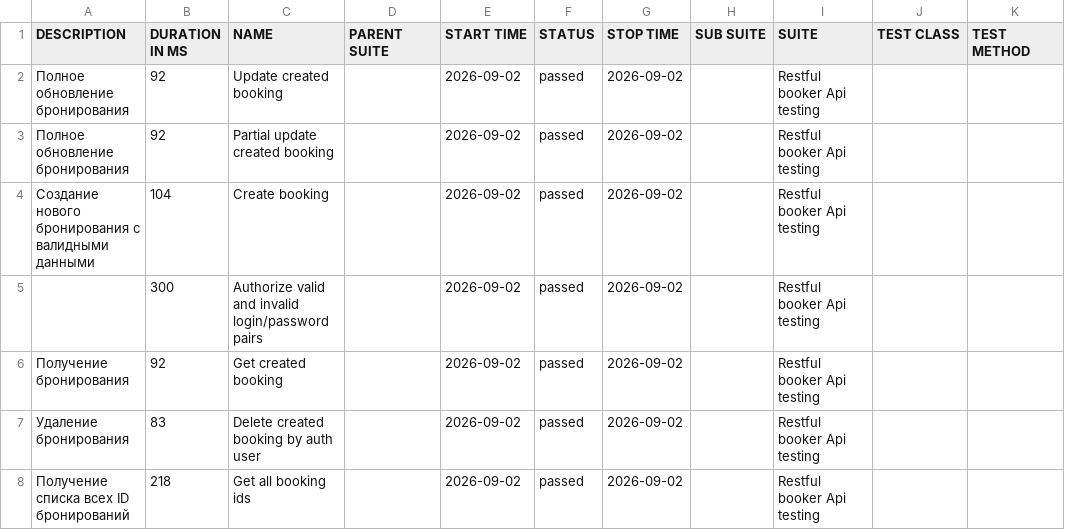
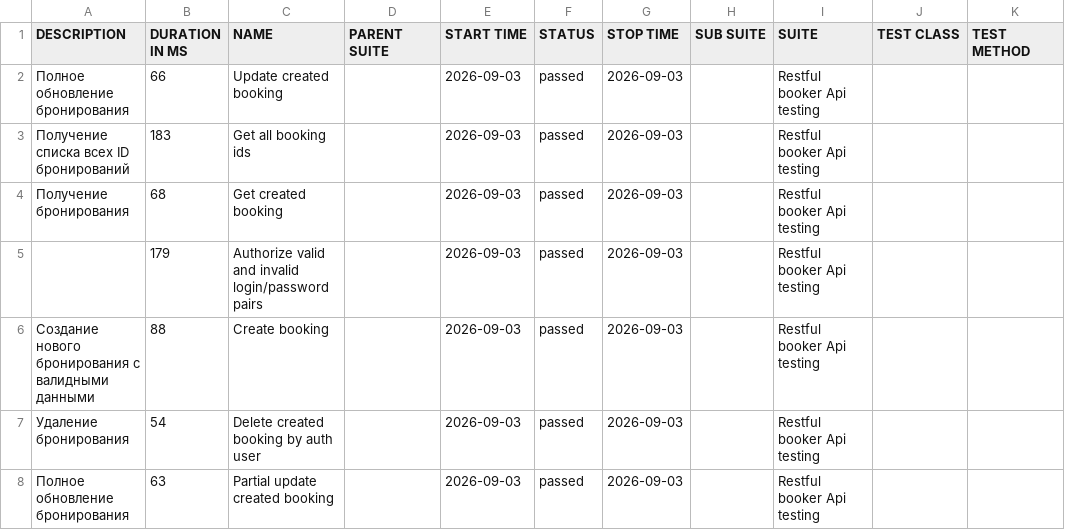
Before and after one commit to elenkaFila/Cypress-api-testing, a CSV file: data/suites.csv, drawn as a sheet.

```diff
--- a/data/suites.csv
+++ b/data/suites.csv
@@ -1,8 +1,8 @@
 "DESCRIPTION","DURATION IN MS","NAME","PARENT SUITE","START TIME","STATUS","STOP TIME","SUB SUITE","SUITE","TEST CLASS","TEST METHOD"
-"Полное обновление бронирования","92","Update created booking","","2026-09-02","passed","2026-09-02","","Restful booker Api testing","",""
-"Полное обновление бронирования","92","Partial update created booking","","2026-09-02","passed","2026-09-02","","Restful booker Api testing","",""
-"Создание нового бронирования с валидными данными","104","Create booking","","2026-09-02","passed","2026-09-02","","Restful booker Api testing","",""
-"","300","Authorize valid and invalid login/password pairs","","2026-09-02","passed","2026-09-02","","Restful booker Api testing","",""
-"Получение бронирования","92","Get created booking","","2026-09-02","passed","2026-09-02","","Restful booker Api testing","",""
-" Удаление бронирования","83","Delete created booking by auth user","","2026-09-02","passed","2026-09-02","","Restful booker Api testing","",""
-" Получение списка всех ID бронирований","218","Get all booking ids","","2026-09-02","passed","2026-09-02","","Restful booker Api testing","",""
+"Полное обновление бронирования","66","Update created booking","","2026-09-03","passed","2026-09-03","","Restful booker Api testing","",""
+" Получение списка всех ID бронирований","183","Get all booking ids","","2026-09-03","passed","2026-09-03","","Restful booker Api testing","",""
+"Получение бронирования","68","Get created booking","","2026-09-03","passed","2026-09-03","","Restful booker Api testing","",""
+"","179","Authorize valid and invalid login/password pairs","","2026-09-03","passed","2026-09-03","","Restful booker Api testing","",""
+"Создание нового бронирования с валидными данными","88","Create booking","","2026-09-03","passed","2026-09-03","","Restful booker Api testing","",""
+" Удаление бронирования","54","Delete created booking by auth user","","2026-09-03","passed","2026-09-03","","Restful booker Api testing","",""
+"Полное обновление бронирования","63","Partial update created booking","","2026-09-03","passed","2026-09-03","","Restful booker Api testing","",""
```
Also changed, not shown: data/behaviors.csv, 28 other files.
